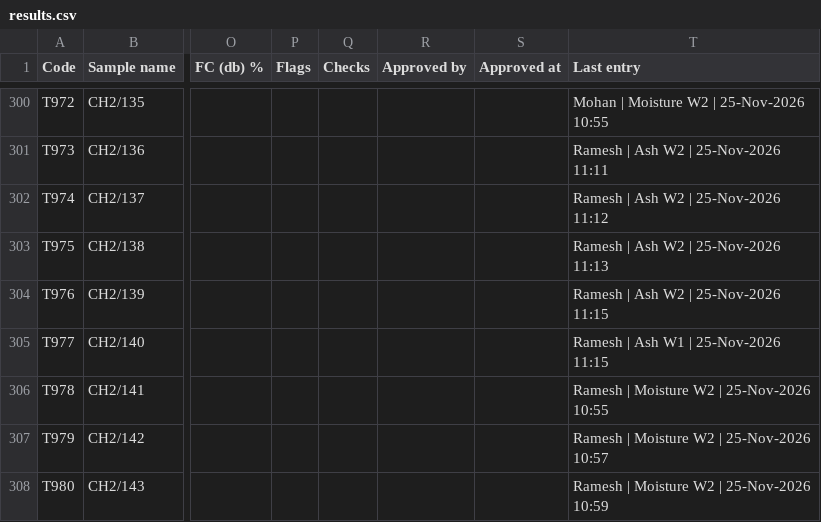
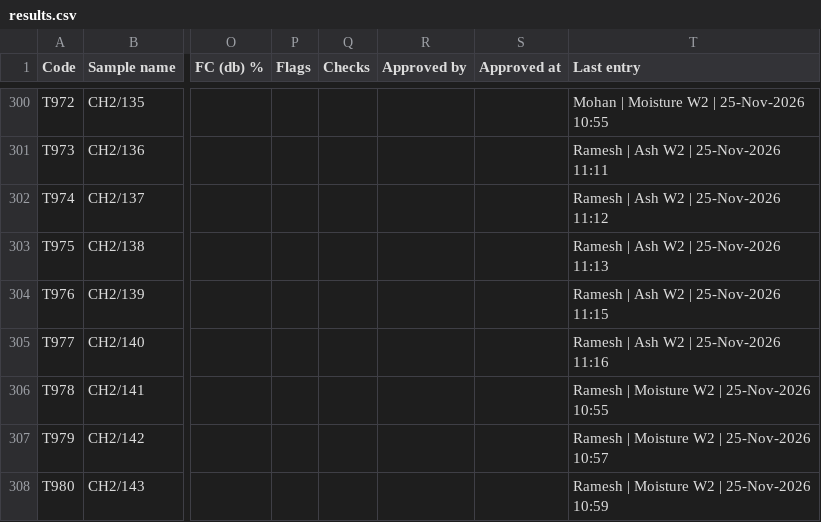
Before and after one commit to Climitra/weighing_data_QR, a CSV file: results.csv, drawn as a sheet; only a part is shown, gaps mark what is left out; the diff names each change by its address in the sheet, - before the commit and + after, or states it on an @@ line.

```diff
--- a/results.csv
+++ b/results.csv
-T305 (Last entry): Ramesh | Ash W1 | 25-Nov-2026 11:15
+T305 (Last entry): Ramesh | Ash W2 | 25-Nov-2026 11:16
```
Also changed, not shown: 1 other file.
